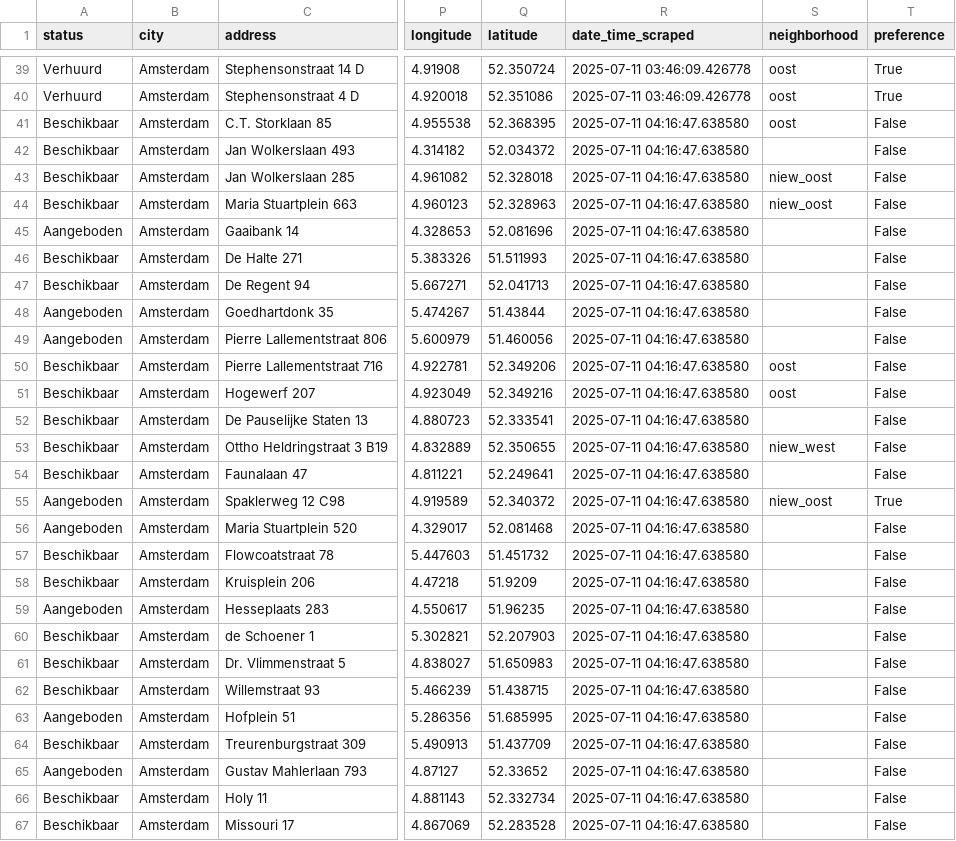
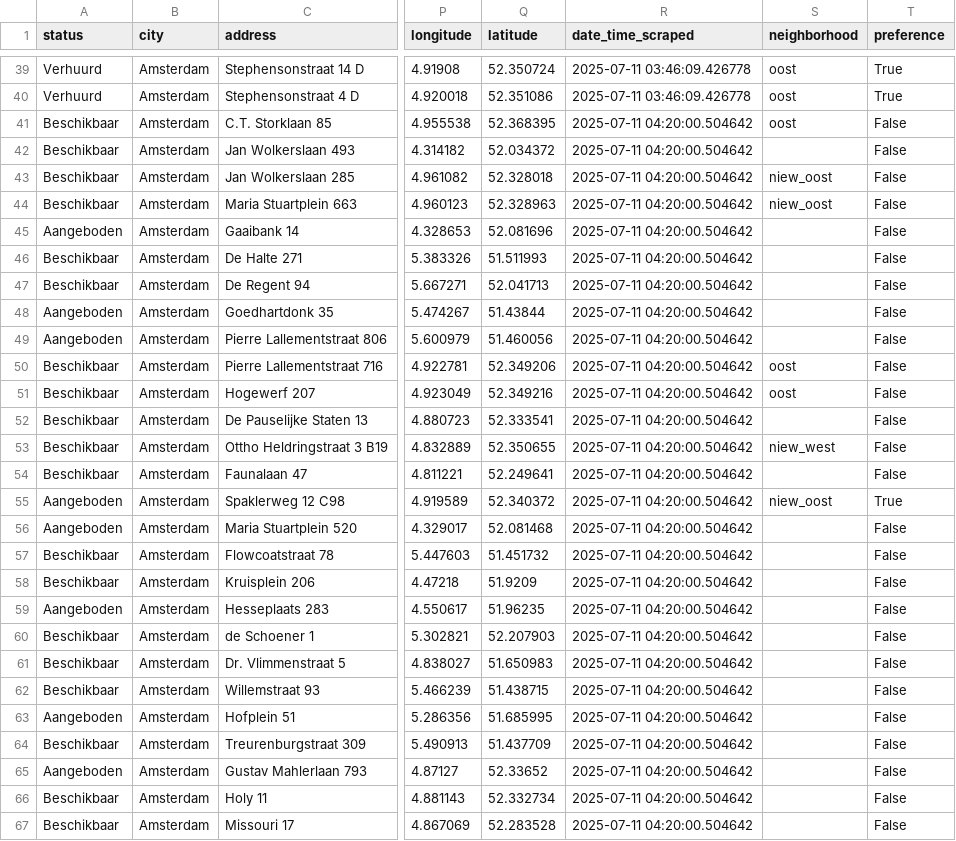
Before and after one commit to Lebramjames/housing-tool, a CSV file: data/huren/properties_amsterdam.csv, drawn as a sheet; only a part is shown, gaps mark what is left out; the diff covers the shown part only; the diff names each change by its address in the sheet, - before the commit and + after, or states it on an @@ line.

```diff
--- a/data/huren/properties_amsterdam.csv
+++ b/data/huren/properties_amsterdam.csv
-R41:R67 (date_time_scraped): 2025-07-11 04:16:47.638580
+R41:R67 (date_time_scraped): 2025-07-11 04:20:00.504642
```
Also changed, not shown: 171 edited cells elsewhere in this file, data/huren/bouwinvest_amsterdam.csv, data/huren/ikwilhuren_amsterdam.csv.
